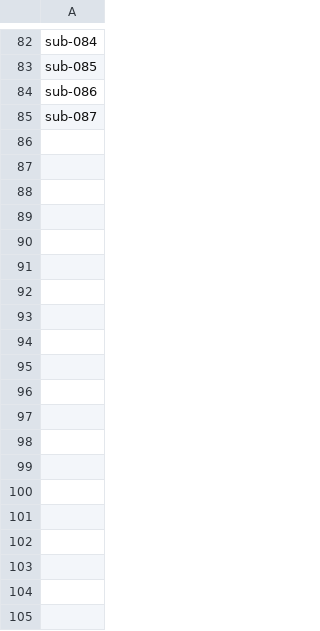
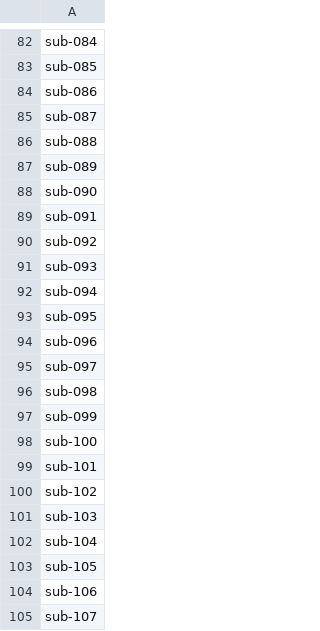
Before and after one commit to thomshaw92/STIMMRI, a CSV file: subjnames.csv, drawn as a sheet; only a part is shown, gaps mark what is left out; the diff covers the shown part only; the diff names each change by its address in the sheet, - before the commit and + after, or states it on an @@ line.

Commit message:
updates to subjnames

```diff
--- a/subjnames.csv
+++ b/subjnames.csv
+row 86: sub-088
+row 87: sub-089
+row 88: sub-090
+row 89: sub-091
+row 90: sub-092
+row 91: sub-093
+row 92: sub-094
+row 93: sub-095
+row 94: sub-096
+row 95: sub-097
+row 96: sub-098
+row 97: sub-099
+row 98: sub-100
+row 99: sub-101
+row 100: sub-102
+row 101: sub-103
+row 102: sub-104
+row 103: sub-105
+row 104: sub-106
+row 105: sub-107
```
Also changed, not shown: 24 added rows and 1 removed row elsewhere in this file, 5 other files.
